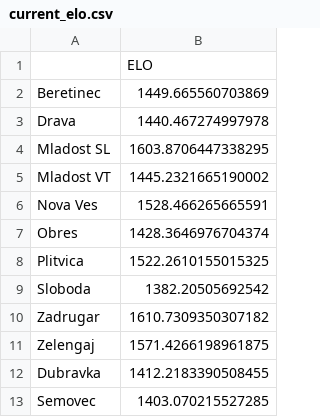
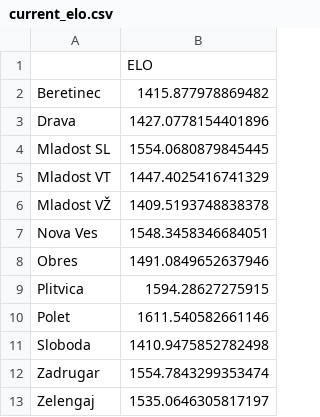
Before and after one commit to Filip746/ZNL-stats, a CSV file: elo-backend/current_elo.csv, drawn as a sheet.

```diff
--- a/elo-backend/current_elo.csv
+++ b/elo-backend/current_elo.csv
@@ -1,13 +1,13 @@
 ,ELO
-Beretinec,1449.665560703869
-Drava,1440.467274997978
-Mladost SL,1603.8706447338295
-Mladost VT,1445.2321665190002
-Nova Ves,1528.466265665591
-Obres,1428.3646976704374
-Plitvica,1522.2610155015325
-Sloboda,1382.20505692542
-Zadrugar,1610.7309350307182
-Zelengaj,1571.4266198961875
-Dubravka,1412.2183390508455
-Semovec,1403.070215527285
+Beretinec,1415.877978869482
+Drava,1427.0778154401896
+Mladost SL,1554.0680879845445
+Mladost VT,1447.4025416741329
+Mladost VŽ,1409.5193748838378
+Nova Ves,1548.3458346684051
+Obres,1491.0849652637946
+Plitvica,1594.28627275915
+Polet,1611.540582661146
+Sloboda,1410.9475852782498
+Zadrugar,1554.7843299353474
+Zelengaj,1535.0646305817197
```
Also changed, not shown: 5 other files.
